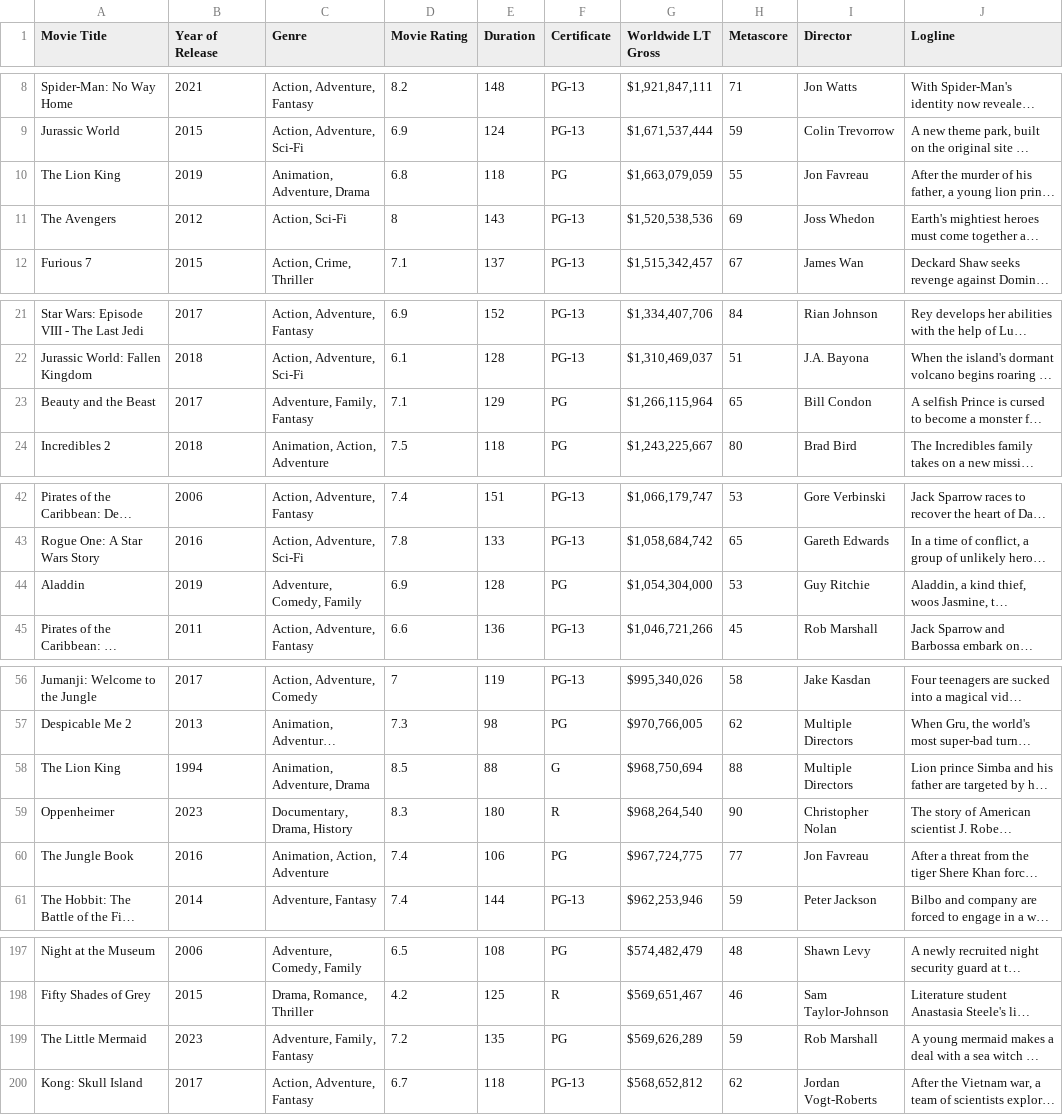
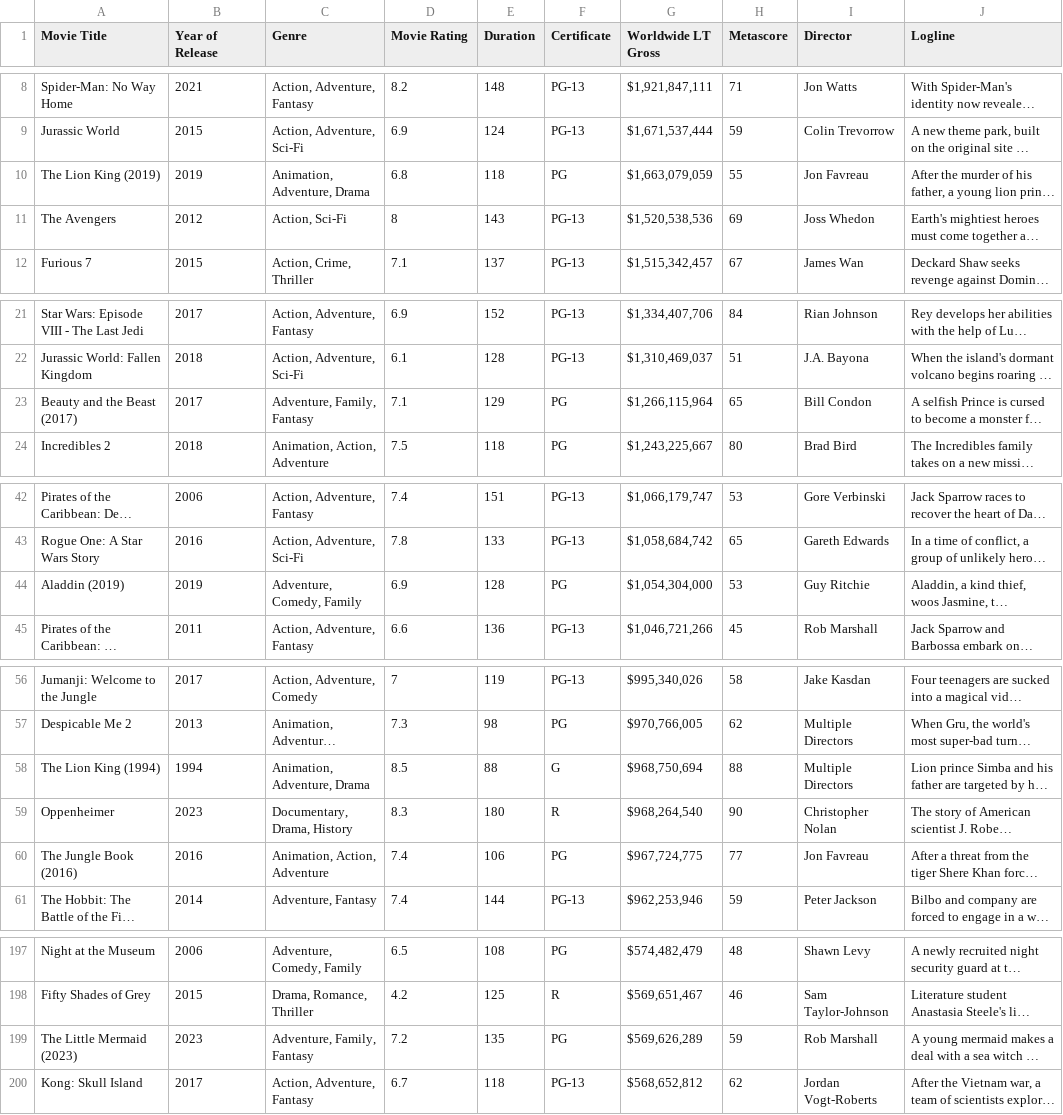
Before and after one commit to iphaic/screenle, a CSV file: data/imdb_top_films.csv, drawn as a sheet; only a part is shown, gaps mark what is left out; long unchanged cells end in …; the diff covers the shown part only; the diff names each change by its address in the sheet, - before the commit and + after, or states it on an @@ line.

```diff
--- a/data/imdb_top_films.csv
+++ b/data/imdb_top_films.csv
-A10 (Movie Title): The Lion King
+A10 (Movie Title): The Lion King (2019)
-A23 (Movie Title): Beauty and the Beast
+A23 (Movie Title): Beauty and the Beast (2017)
-A44 (Movie Title): Aladdin
+A44 (Movie Title): Aladdin (2019)
-A58 (Movie Title): The Lion King
+A58 (Movie Title): The Lion King (1994)
-A60 (Movie Title): The Jungle Book
+A60 (Movie Title): The Jungle Book (2016)
-A199 (Movie Title): The Little Mermaid
+A199 (Movie Title): The Little Mermaid (2023)
```
Also changed, not shown: 16 edited cells elsewhere in this file, 11 other files.
